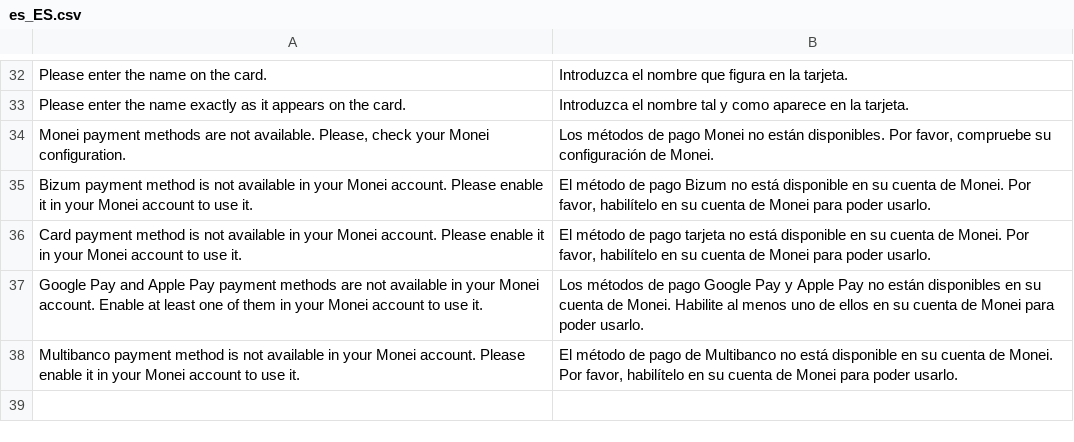
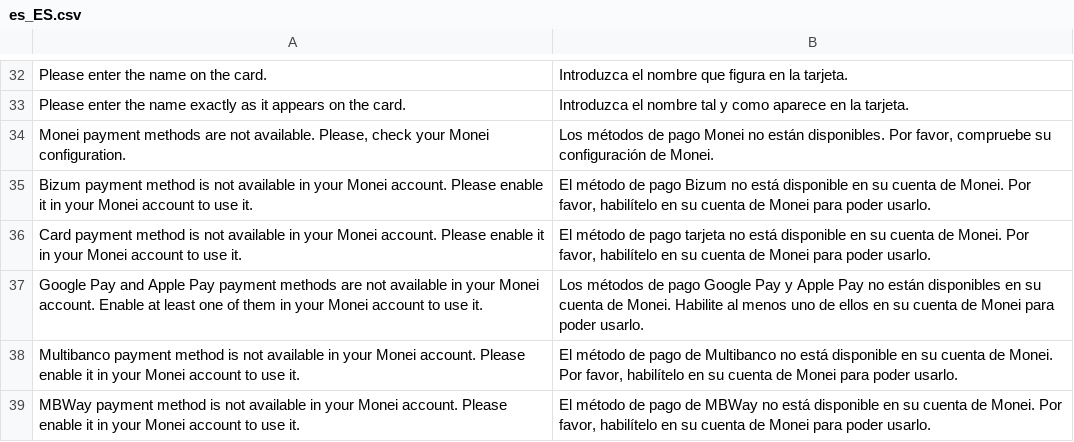
Before and after one commit to MONEI/MONEI-AdobeCommerce-Magento2, a CSV file: i18n/es_ES.csv, drawn as a sheet; only a part is shown, gaps mark what is left out; the diff names each change by its address in the sheet, - before the commit and + after, or states it on an @@ line.

Commit message:
MBWay redirect payment method

```diff
--- a/i18n/es_ES.csv
+++ b/i18n/es_ES.csv
+row 39: MBWay payment method is not available in your Monei account. Please enable it in your Monei account to use it. | El método de pago de MBWay no está disponible en su cuenta de Monei. Por favor, habilítelo en su cuenta de Monei para poder usarlo.
```
Also changed, not shown: 7 other files.
